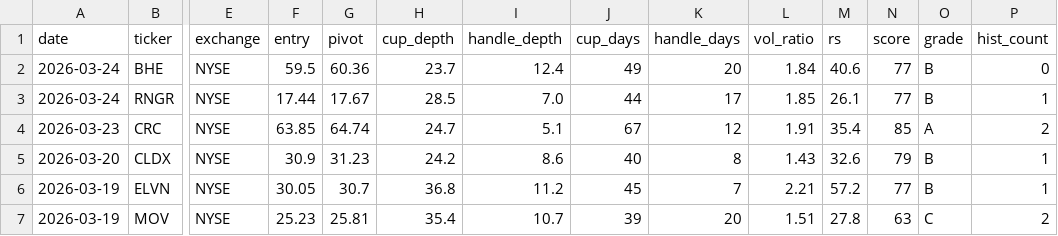
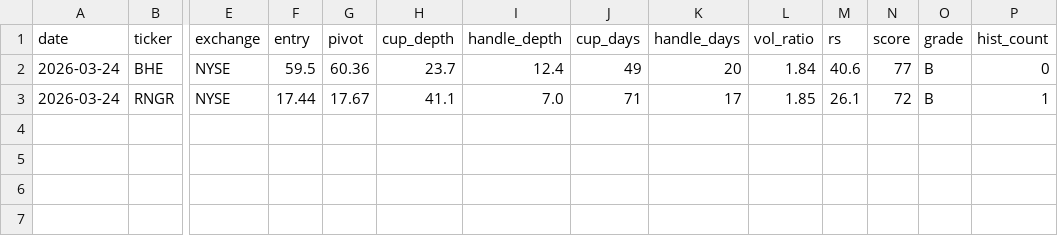
Before and after one commit to sosonamso/minervini-scanner, a CSV file: scanner_us_raw.csv, drawn as a sheet; only a part is shown, gaps mark what is left out; rows hold the shown columns only; the diff names each change by its address in the sheet, - before the commit and + after, or states it on an @@ line.

```diff
--- a/scanner_us_raw.csv
+++ b/scanner_us_raw.csv
-H3 (cup_depth): 28.5
+H3 (cup_depth): 41.1
-J3 (cup_days): 44
+J3 (cup_days): 71
-N3 (score): 77
+N3 (score): 72
-row 4: 2026-03-23 | CRC | NYSE | 63.85 | 64.74 | 24.7 | 5.1 | 67 | 12 | 1.91 | 35.4 | 85 | A | 2
-row 5: 2026-03-20 | CLDX | NYSE | 30.9 | 31.23 | 24.2 | 8.6 | 40 | 8 | 1.43 | 32.6 | 79 | B | 1
-row 6: 2026-03-19 | ELVN | NYSE | 30.05 | 30.7 | 36.8 | 11.2 | 45 | 7 | 2.21 | 57.2 | 77 | B | 1
-row 7: 2026-03-19 | MOV | NYSE | 25.23 | 25.81 | 35.4 | 10.7 | 39 | 20 | 1.51 | 27.8 | 63 | C | 2
```
Also changed, not shown: 1 other file.
